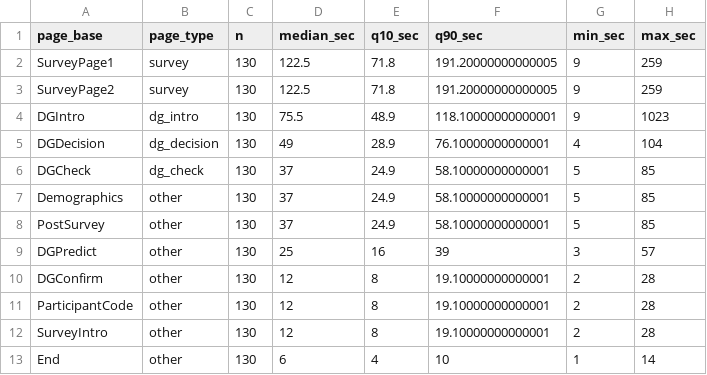
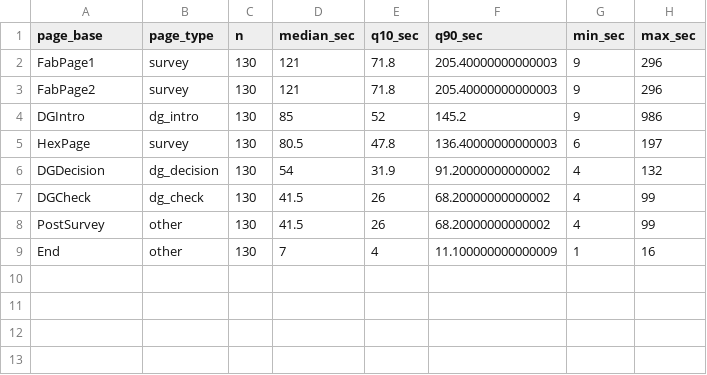
Before and after one commit to YamaTai0300/23rd222_altruism, a CSV file: a1-decision-study/docs/example_output_synthetic/page_time_summary.csv, drawn as a sheet.

```diff
--- a/a1-decision-study/docs/example_output_synthetic/page_time_summary.csv
+++ b/a1-decision-study/docs/example_output_synthetic/page_time_summary.csv
@@ -1,13 +1,9 @@
 page_base,page_type,n,median_sec,q10_sec,q90_sec,min_sec,max_sec
-SurveyPage1,survey,130,122.5,71.8,191.20000000000005,9,259
-SurveyPage2,survey,130,122.5,71.8,191.20000000000005,9,259
-DGIntro,dg_intro,130,75.5,48.9,118.10000000000001,9,1023
-DGDecision,dg_decision,130,49,28.9,76.10000000000001,4,104
-DGCheck,dg_check,130,37,24.9,58.10000000000001,5,85
-Demographics,other,130,37,24.9,58.10000000000001,5,85
-PostSurvey,other,130,37,24.9,58.10000000000001,5,85
-DGPredict,other,130,25,16,39,3,57
-DGConfirm,other,130,12,8,19.10000000000001,2,28
-ParticipantCode,other,130,12,8,19.10000000000001,2,28
-SurveyIntro,other,130,12,8,19.10000000000001,2,28
-End,other,130,6,4,10,1,14
+FabPage1,survey,130,121,71.8,205.40000000000003,9,296
+FabPage2,survey,130,121,71.8,205.40000000000003,9,296
+DGIntro,dg_intro,130,85,52,145.2,9,986
+HexPage,survey,130,80.5,47.8,136.40000000000003,6,197
+DGDecision,dg_decision,130,54,31.9,91.20000000000002,4,132
+DGCheck,dg_check,130,41.5,26,68.20000000000002,4,99
+PostSurvey,other,130,41.5,26,68.20000000000002,4,99
+End,other,130,7,4,11.100000000000009,1,16
```
Also changed, not shown: a1-decision-study/analysis/codebook.csv, a1-decision-study/docs/example_output_synthetic/descriptives.csv, 48 other files.
